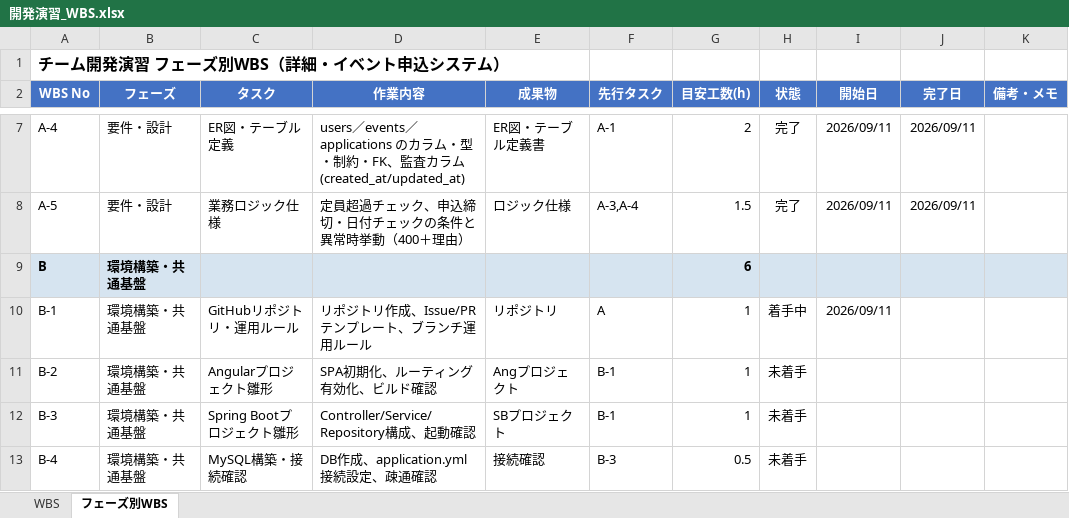
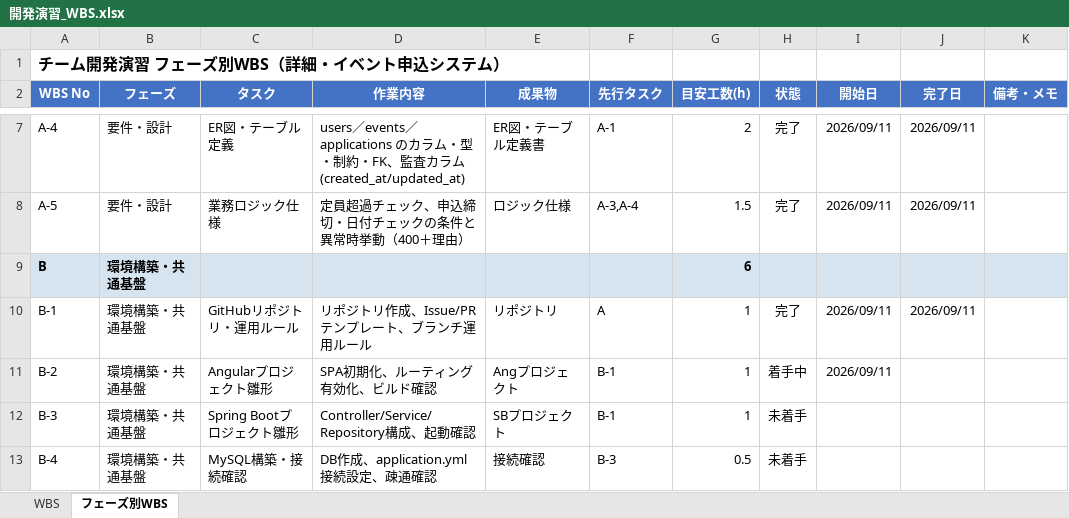
Before and after one commit to sasaki111111/event-application-system, an Excel workbook: docs/開発演習_WBS.xlsx, sheet フェーズ別WBS, drawn as a sheet; only a part is shown, gaps mark what is left out; values as stored, in another font and other column widths than the file's, no borders; conditional formats not drawn; the diff names each change by its address in the sheet, - before the commit and + after, or states it on an @@ line.

```diff
--- a/docs/開発演習_WBS.xlsx (sheet フェーズ別WBS)
+++ b/docs/開発演習_WBS.xlsx (sheet フェーズ別WBS)
-H10 (状態): 着手中
+H10 (状態): 完了
-J10 (完了日): (empty)
+J10 (完了日): 2026/09/11
-H11 (状態): 未着手
+H11 (状態): 着手中
-I11 (開始日): (empty)
+I11 (開始日): 2026/09/11
```
Also changed, not shown: 26 other files.
